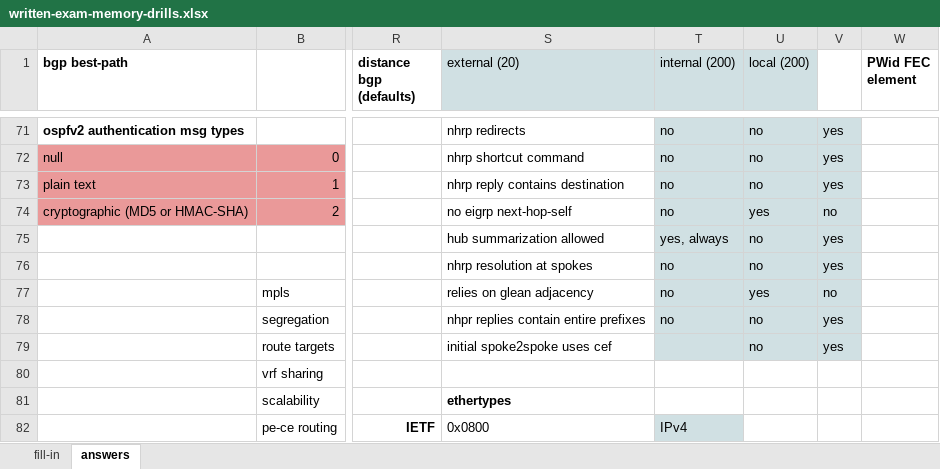
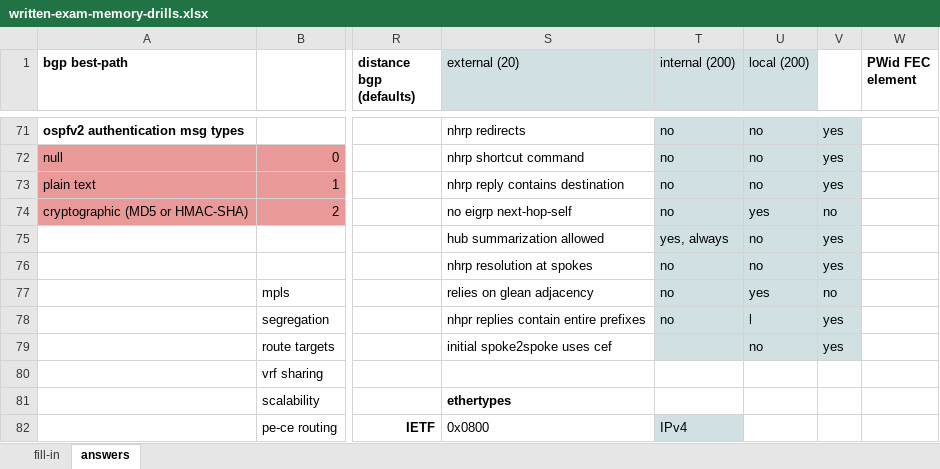
Before and after one commit to thelantamer/notes, an Excel workbook: written-exam-memory-drills.xlsx, sheet answers, drawn as a sheet; only a part is shown, gaps mark what is left out; values as stored, in another font and other column widths than the file's, no borders; the diff covers the shown part only; the diff names each change by its address in the sheet, - before the commit and + after, or states it on an @@ line.

```diff
--- a/written-exam-memory-drills.xlsx (sheet answers)
+++ b/written-exam-memory-drills.xlsx (sheet answers)
-U78 (local (200)): no
+U78 (local (200)): l
```
Also changed, not shown: 30 edited cells and cell formats elsewhere in this sheet, 1 other file.
